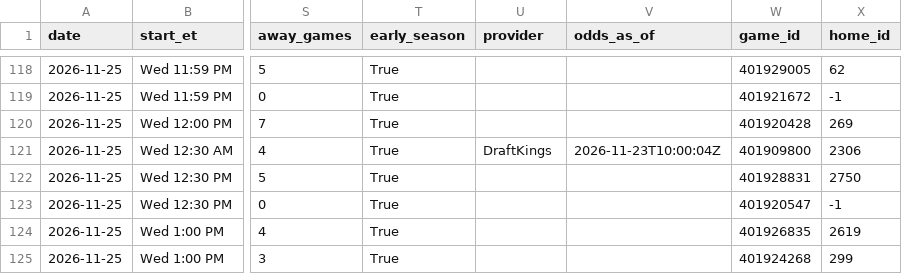
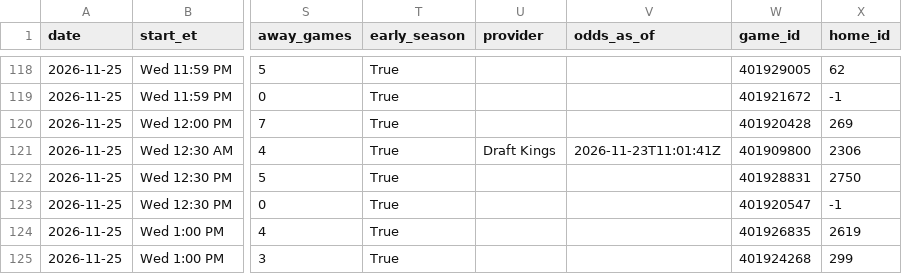
Before and after one commit to kjgruber47/cbb-model, a CSV file: data/live/predictions/2026-11-23.csv, drawn as a sheet; only a part is shown, gaps mark what is left out; the diff covers the shown part only; the diff names each change by its address in the sheet, - before the commit and + after, or states it on an @@ line.

```diff
--- a/data/live/predictions/2026-11-23.csv
+++ b/data/live/predictions/2026-11-23.csv
-U121 (provider): DraftKings
+U121 (provider): Draft Kings
-V121 (odds_as_of): 2026-11-23T10:00:04Z
+V121 (odds_as_of): 2026-11-23T11:01:41Z
```
Also changed, not shown: 78 edited cells elsewhere in this file, data/live/slate_latest.csv, 2 other files.
